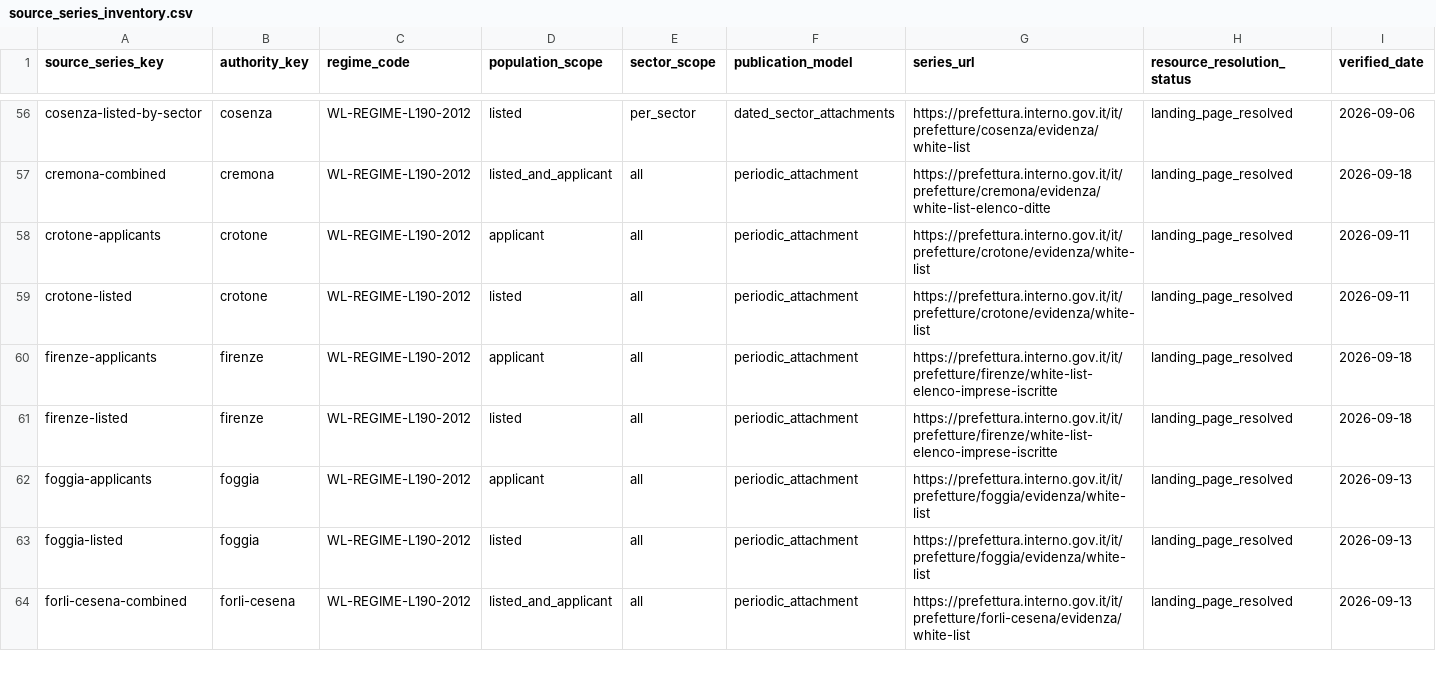
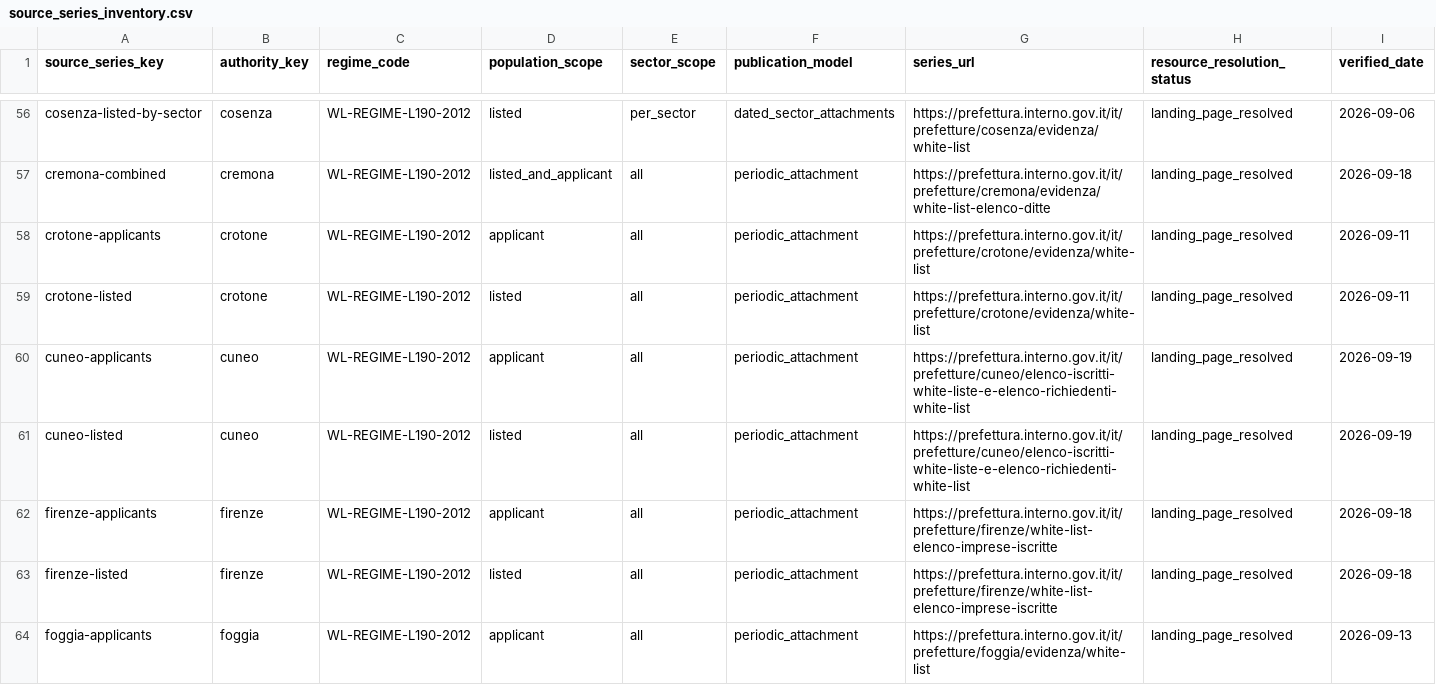
Before and after one commit to colazeta/italian-anti-mafia-whitelist, a CSV file: data/source_registry/source_series_inventory.csv, drawn as a sheet; only a part is shown, gaps mark what is left out; the shorter side is filled out with more unchanged rows; rows hold the shown columns only; the diff names each change by its address in the sheet, - before the commit and + after, or states it on an @@ line.

Commit message:
Expand public White List coverage to Cuneo (#137)
* Probe current Cuneo White List source

* Profile Cuneo source structure

* Retire completed Cuneo source discovery probe

* Retire completed Cuneo source profile probe

* Add fail-closed Cuneo White List parser

* Validate Cuneo parser against current official sources

* Add one-shot Cuneo parser repair

* Fix Cuneo identity column spillover parsing

* Remove one-shot Cuneo parser repair

* Revalidate repaired Cuneo identity boundary

* Review second Cuneo identity column spillover

* Bind reviewed Cuneo identity spillovers

* Add bounded Cuneo record 394 diagnostic

* Remove one-shot Cuneo spillover review

* Revalidate complete Cuneo identity boundary

* Extend bounded Cuneo source diagnostic

* Inspect Cuneo applicant title extraction

* Apply reviewed Cuneo applicant title normalisation

* Repair Cuneo applicant title normalisation

* Normalise Cuneo applicant title whitespace

* Remove Cuneo applicant title diagnostic

* Remove Cuneo applicant title repair

* Remove Cuneo record 394 diagnostic

* Re-run Cuneo parser boundary validation

* Remove temporary Cuneo parser validator

* Add transactional Cuneo integration finalizer

* Add Cuneo finalizer runner

* Run Cuneo integration finalizer

* Execute Cuneo finalizer without YAML reparse

* Align Cuneo finalizer with primary-page schema

* Add bounded Cuneo national integration finalizer

* Remove superseded Cuneo finalizer runner

* Remove superseded Cuneo integration finalizer

* Rerun Cuneo integration after stale workflow cleanup

* Add one-shot Cuneo finalizer line-ending fix

* Add bounded Cuneo integration finalizer v2

* Fix Cuneo finalizer validation dependencies

* Integrate Cuneo White List publication candidate

* Promote Cuneo public portal candidate and clean expansion branch

---------

Co-authored-by: github-actions[bot] <41898282+github-actions[bot]@users.noreply.github.com>

```diff
--- a/data/source_registry/source_series_inventory.csv
+++ b/data/source_registry/source_series_inventory.csv
+row 60: cuneo-applicants | cuneo | WL-REGIME-L190-2012 | applicant | all | periodic_attachment | https://prefettura.interno.gov.it/it/prefetture/cuneo/elenco-iscritti-white-liste-e-elenco-richiedenti-white-list | landing_page_resolved | 2026-09-19
+row 61: cuneo-listed | cuneo | WL-REGIME-L190-2012 | listed | all | periodic_attachment | https://prefettura.interno.gov.it/it/prefetture/cuneo/elenco-iscritti-white-liste-e-elenco-richiedenti-white-list | landing_page_resolved | 2026-09-19
```
Also changed, not shown: data/catalog.csv, data/source_registry/verified_primary_pages.csv, 11 other files.
